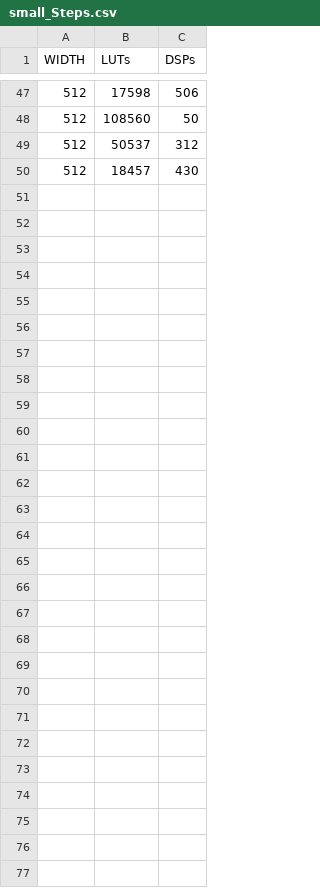
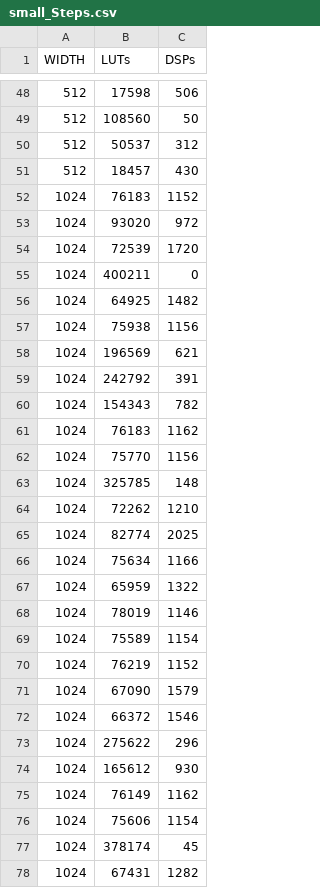
Before and after one commit to kaiconwaylai/FYP_EGraphs_For_FPGAs, a CSV file: data/small_Steps.csv, drawn as a sheet; only a part is shown, gaps mark what is left out; the diff covers the shown part only.

```diff
--- a/data/small_Steps.csv
+++ b/data/small_Steps.csv
@@ -50 +51,28 @@ WIDTH,LUTs,DSPs
 512,18457,430
+1024,76183,1152
+1024,93020,972
+1024,72539,1720
+1024,400211,0
+1024,64925,1482
+1024,75938,1156
+1024,196569,621
+1024,242792,391
+1024,154343,782
+1024,76183,1162
+1024,75770,1156
+1024,325785,148
+1024,72262,1210
+1024,82774,2025
+1024,75634,1166
+1024,65959,1322
+1024,78019,1146
+1024,75589,1154
+1024,76219,1152
+1024,67090,1579
+1024,66372,1546
+1024,275622,296
+1024,165612,930
+1024,76149,1162
+1024,75606,1154
+1024,378174,45
+1024,67431,1282
```
Also changed, not shown: 1 added row elsewhere in this file, data/32-256.csv, 14 other files.
